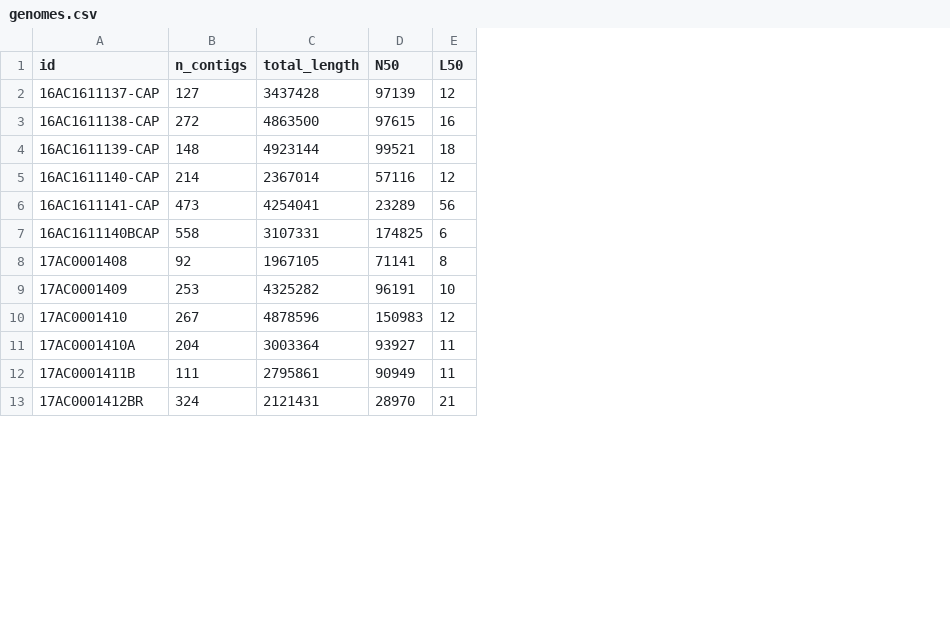
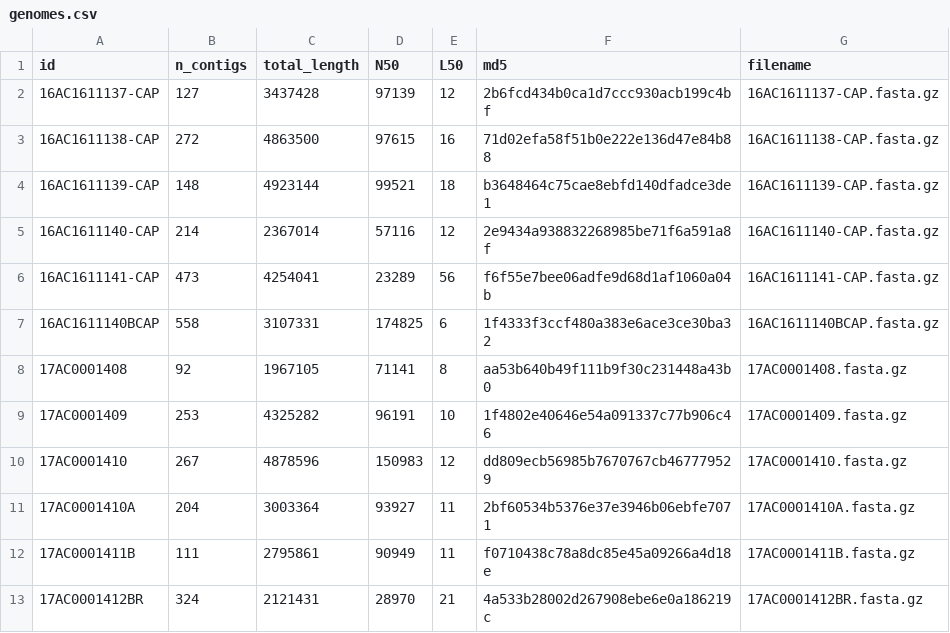
Before and after one commit to jlumpe/gambit-publication, a CSV file: resources/genomes/set3/genomes.csv, drawn as a sheet; only a part is shown; the diff names each change by its address in the sheet, - before the commit and + after, or states it on an @@ line.

Commit message:
Add set4, update set3 genomes.csv

```diff
--- a/resources/genomes/set3/genomes.csv
+++ b/resources/genomes/set3/genomes.csv
+column F (md5), rows 2-13: 2b6fcd434b0ca1d7ccc930acb199c4bf | 71d02efa58f51b0e222e136d47e84b88 | b3648464c75cae8ebfd140dfadce3de1 | 2e9434a938832268985be71f6a591a8f | f6f55e7bee06adfe9d68d1af1060a04b | 1f4333f3ccf480a383e6ace3ce30ba32 | aa53b640b49f111b9f30c231448a43b0 | 1f4802e40646e54a091337c77b906c46 | dd809ecb56985b7670767cb467779529 | 2bf60534b5376e37e3946b06ebfe7071 | f0710438c78a8dc85e45a09266a4d18e | 4a533b28002d267908ebe6e0a186219c
+column G (filename), rows 2-13: 16AC1611137-CAP.fasta.gz | 16AC1611138-CAP.fasta.gz | 16AC1611139-CAP.fasta.gz | 16AC1611140-CAP.fasta.gz | 16AC1611141-CAP.fasta.gz | 16AC1611140BCAP.fasta.gz | 17AC0001408.fasta.gz | 17AC0001409.fasta.gz | 17AC0001410.fasta.gz | 17AC0001410A.fasta.gz | 17AC0001411B.fasta.gz | 17AC0001412BR.fasta.gz
```
Also changed, not shown: 2 other files.
